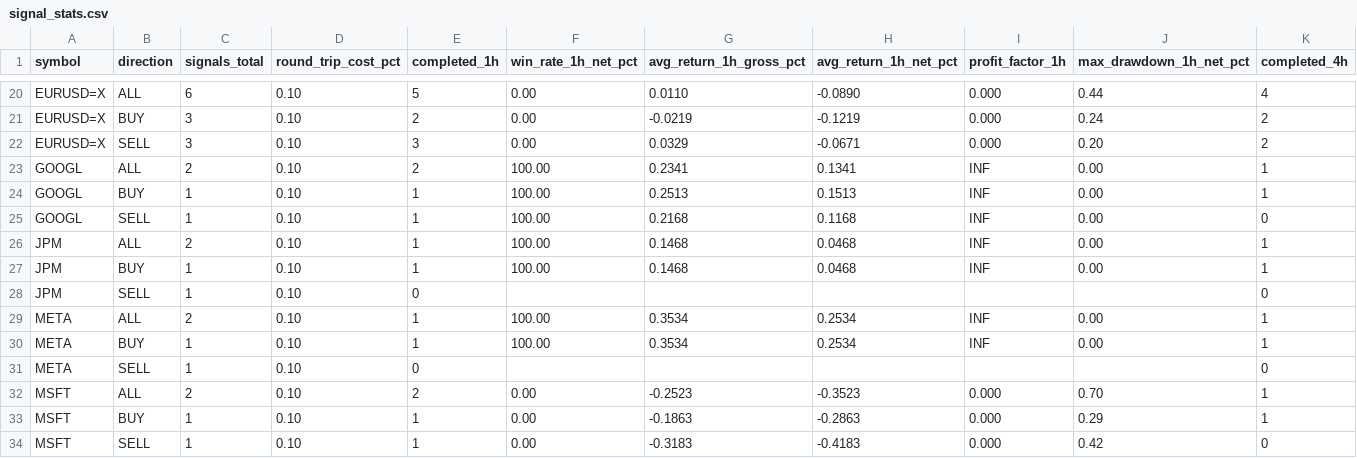
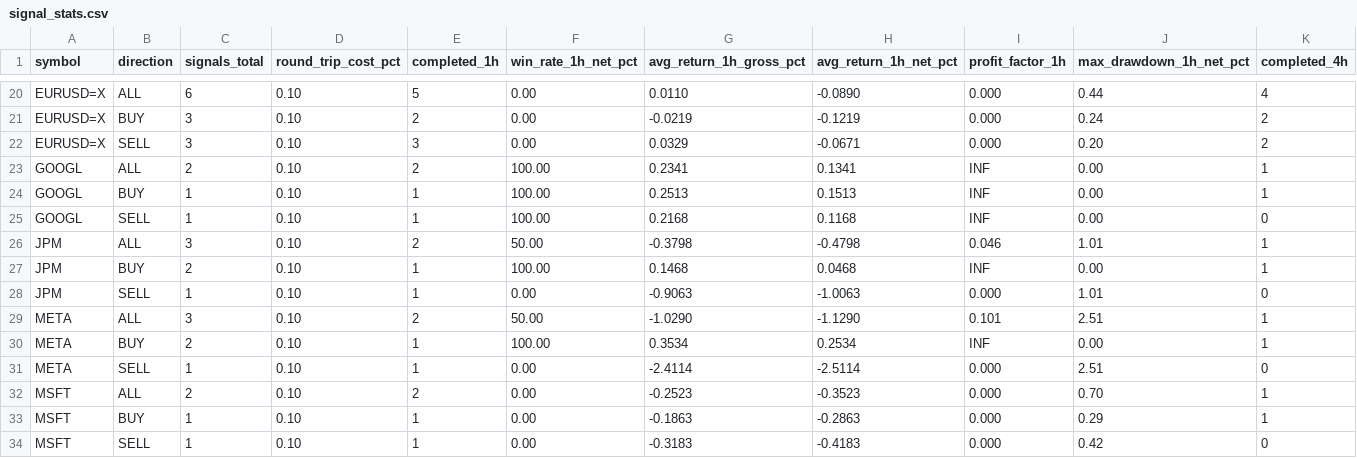
Before and after one commit to jaimefg19034/macd-alerts, a CSV file: data/signal_stats.csv, drawn as a sheet; only a part is shown, gaps mark what is left out; the diff covers the shown part only; the diff names each change by its address in the sheet, - before the commit and + after, or states it on an @@ line.

```diff
--- a/data/signal_stats.csv
+++ b/data/signal_stats.csv
-C26 (signals_total): 2
+C26 (signals_total): 3
-E26 (completed_1h): 1
+E26 (completed_1h): 2
-F26 (win_rate_1h_net_pct): 100.00
+F26 (win_rate_1h_net_pct): 50.00
-G26 (avg_return_1h_gross_pct): 0.1468
+G26 (avg_return_1h_gross_pct): -0.3798
-H26 (avg_return_1h_net_pct): 0.0468
+H26 (avg_return_1h_net_pct): -0.4798
-I26 (profit_factor_1h): INF
+I26 (profit_factor_1h): 0.046
-J26 (max_drawdown_1h_net_pct): 0.00
+J26 (max_drawdown_1h_net_pct): 1.01
-C27 (signals_total): 1
+C27 (signals_total): 2
-E28 (completed_1h): 0
+E28 (completed_1h): 1
-F28 (win_rate_1h_net_pct): (empty)
+F28 (win_rate_1h_net_pct): 0.00
-G28 (avg_return_1h_gross_pct): (empty)
+G28 (avg_return_1h_gross_pct): -0.9063
-H28 (avg_return_1h_net_pct): (empty)
+H28 (avg_return_1h_net_pct): -1.0063
-I28 (profit_factor_1h): (empty)
+I28 (profit_factor_1h): 0.000
-J28 (max_drawdown_1h_net_pct): (empty)
+J28 (max_drawdown_1h_net_pct): 1.01
-C29 (signals_total): 2
+C29 (signals_total): 3
-E29 (completed_1h): 1
+E29 (completed_1h): 2
-F29 (win_rate_1h_net_pct): 100.00
+F29 (win_rate_1h_net_pct): 50.00
-G29 (avg_return_1h_gross_pct): 0.3534
+G29 (avg_return_1h_gross_pct): -1.0290
-H29 (avg_return_1h_net_pct): 0.2534
+H29 (avg_return_1h_net_pct): -1.1290
-I29 (profit_factor_1h): INF
+I29 (profit_factor_1h): 0.101
-J29 (max_drawdown_1h_net_pct): 0.00
+J29 (max_drawdown_1h_net_pct): 2.51
-C30 (signals_total): 1
+C30 (signals_total): 2
-E31 (completed_1h): 0
+E31 (completed_1h): 1
-F31 (win_rate_1h_net_pct): (empty)
+F31 (win_rate_1h_net_pct): 0.00
-G31 (avg_return_1h_gross_pct): (empty)
+G31 (avg_return_1h_gross_pct): -2.4114
-H31 (avg_return_1h_net_pct): (empty)
+H31 (avg_return_1h_net_pct): -2.5114
-I31 (profit_factor_1h): (empty)
+I31 (profit_factor_1h): 0.000
-J31 (max_drawdown_1h_net_pct): (empty)
+J31 (max_drawdown_1h_net_pct): 2.51
```
Also changed, not shown: 2 added rows and 46 edited cells elsewhere in this file, data/signal_history.csv, 1 other file.
